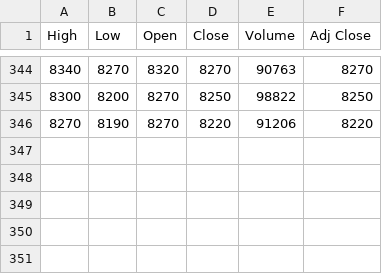
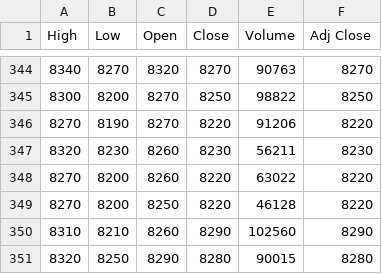
Before and after one commit to SteveArseneLee/IIS_prac, a CSV file: Stock/Korean_stock/Korean_stock_data/LX홀딩스.csv, drawn as a sheet; only a part is shown, gaps mark what is left out; the diff names each change by its address in the sheet, - before the commit and + after, or states it on an @@ line.

```diff
--- a/Stock/Korean_stock/Korean_stock_data/LX홀딩스.csv
+++ b/Stock/Korean_stock/Korean_stock_data/LX홀딩스.csv
+row 347: 8320 | 8230 | 8260 | 8230 | 56211 | 8230
+row 348: 8270 | 8200 | 8260 | 8220 | 63022 | 8220
+row 349: 8270 | 8200 | 8250 | 8220 | 46128 | 8220
+row 350: 8310 | 8210 | 8260 | 8290 | 102560 | 8290
+row 351: 8320 | 8250 | 8290 | 8280 | 90015 | 8280
```
Also changed, not shown: Stock/Korean_stock/Korean_stock_data/DRB동일.csv, Stock/Korean_stock/Korean_stock_data/HDC현대산업개발.csv, 14 other files.
